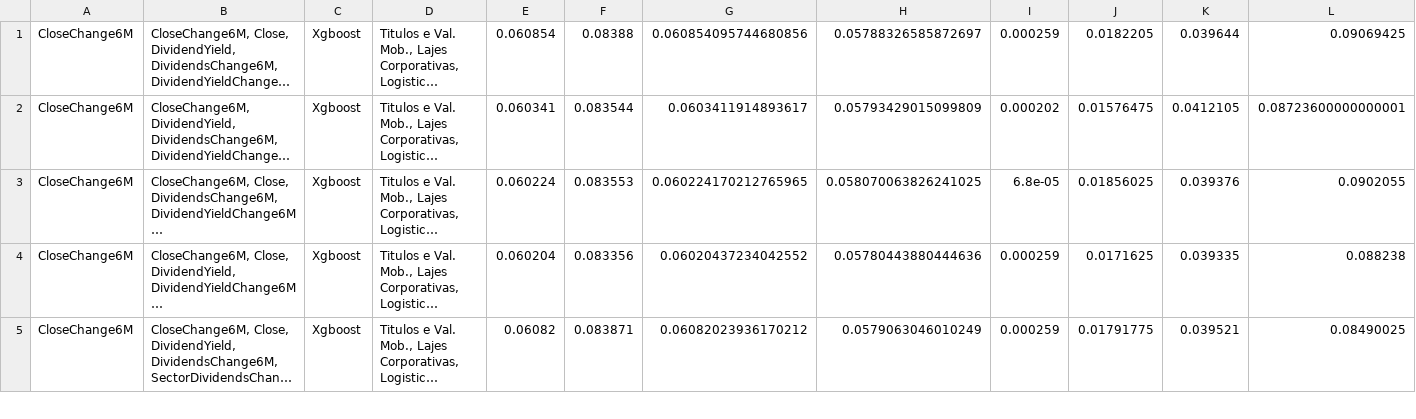
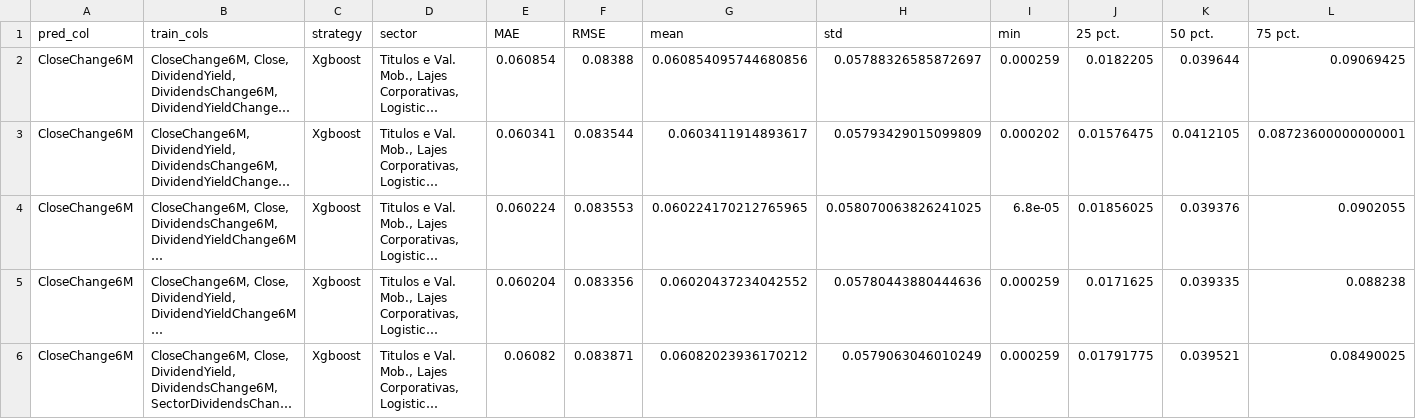
Before and after one commit to HpDiniz/An-lise-Financeira, a CSV file: df_papel_semestral.csv, drawn as a sheet; only a part is shown; long unchanged cells end in …; rows hold the shown columns only; the diff names each change by its address in the sheet, - before the commit and + after, or states it on an @@ line.

Commit message:
Update df_papel_semestral.csv

```diff
--- a/df_papel_semestral.csv
+++ b/df_papel_semestral.csv
+row 1: pred_col | train_cols | strategy | sector | MAE | RMSE | mean | std | min | 25 pct. | 50 pct. | 75 pct.
```
